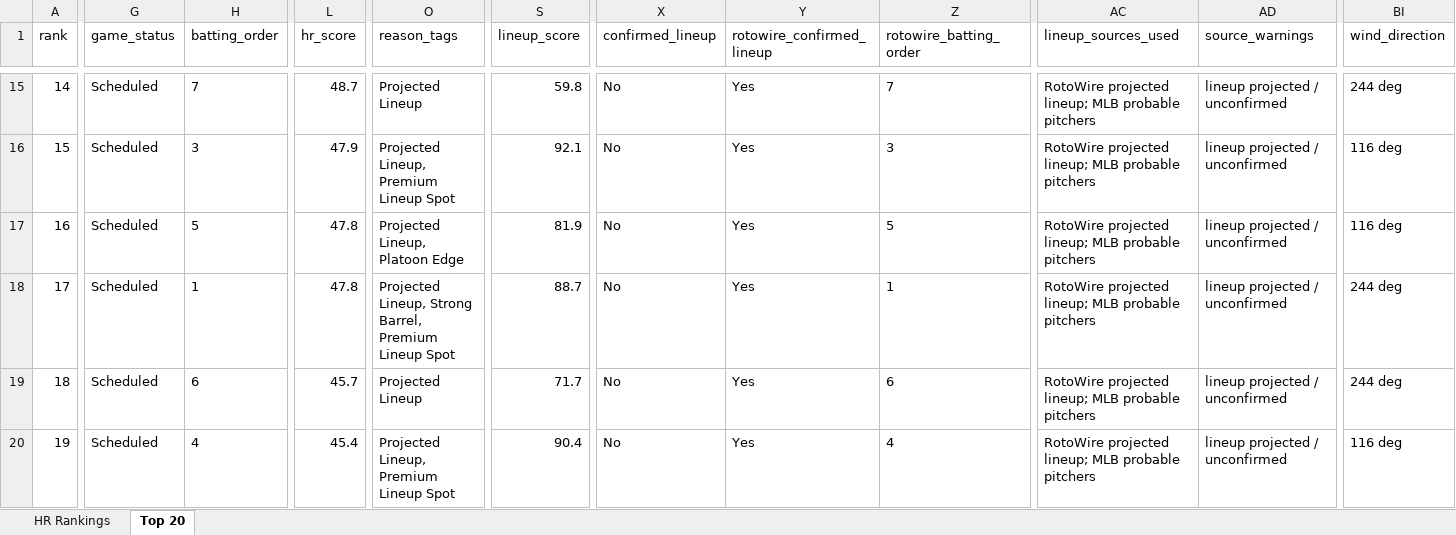
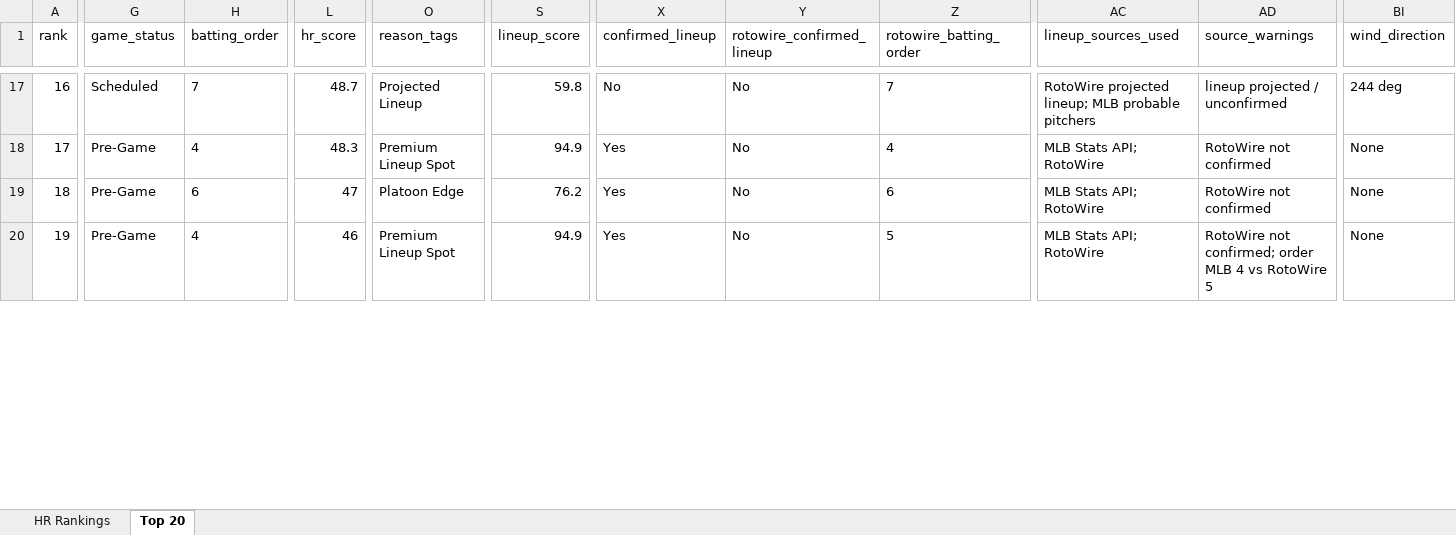
Before and after one commit to etbell28/ghost-analytics, an Excel workbook: outputs/daily/hr_rankings_2026-10-04.xlsx, sheet Top 20, drawn as a sheet; only a part is shown, gaps mark what is left out; values as stored, in another font and other column widths than the file's, no borders; removed rows and columns are numbered as before the commit, all else as after; rows hold the shown columns only; the diff covers the shown part only; the diff names each change by its address in the sheet, - before the commit and + after, or states it on an @@ line.

```diff
--- a/outputs/daily/hr_rankings_2026-10-04.xlsx (sheet Top 20)
+++ b/outputs/daily/hr_rankings_2026-10-04.xlsx (sheet Top 20)
-A17 (rank): 14
+A17 (rank): 16
-Y17:Y19 (rotowire_confirmed_lineup): Yes
+Y17:Y19 (rotowire_confirmed_lineup): No
-A18 (rank): 15
+A18 (rank): 17
-G18:G19 (game_status): Scheduled
+G18:G19 (game_status): Pre-Game
-H18 (batting_order): 3
+H18 (batting_order): 4
-L18 (hr_score): 47.9
+L18 (hr_score): 48.3
-O18 (reason_tags): Projected Lineup, Premium Lineup Spot
+O18 (reason_tags): Premium Lineup Spot
-S18 (lineup_score): 92.1
+S18 (lineup_score): 94.9
-X18:X19 (confirmed_lineup): No
+X18:X19 (confirmed_lineup): Yes
-Z18 (rotowire_batting_order): 3
+Z18 (rotowire_batting_order): 4
-AC18:AC19 (lineup_sources_used): RotoWire projected lineup; MLB probable pitchers
+AC18:AC19 (lineup_sources_used): MLB Stats API; RotoWire
-AD18:AD19 (source_warnings): lineup projected / unconfirmed
+AD18:AD19 (source_warnings): RotoWire not confirmed
-BI18:BI19 (wind_direction): 116 deg
+BI18:BI19 (wind_direction): None
-A19 (rank): 16
+A19 (rank): 18
-H19 (batting_order): 5
+H19 (batting_order): 6
-L19 (hr_score): 47.8
+L19 (hr_score): 47
-O19 (reason_tags): Projected Lineup, Platoon Edge
+O19 (reason_tags): Platoon Edge
-S19 (lineup_score): 81.9
+S19 (lineup_score): 76.2
-Z19 (rotowire_batting_order): 5
+Z19 (rotowire_batting_order): 6
-row 18: 17 | Scheduled | 1 | 47.8 | Projected Lineup, Strong Barrel, Premium Lineup Spot | 88.7 | No | Yes | 1 | RotoWire projected lineup; MLB probable pitchers | lineup projected / unconfirmed | 244 deg
-row 19: 18 | Scheduled | 6 | 45.7 | Projected Lineup | 71.7 | No | Yes | 6 | RotoWire projected lineup; MLB probable pitchers | lineup projected / unconfirmed | 244 deg
-G20 (game_status): Scheduled
+G20 (game_status): Pre-Game
-L20 (hr_score): 45.4
+L20 (hr_score): 46
-O20 (reason_tags): Projected Lineup, Premium Lineup Spot
+O20 (reason_tags): Premium Lineup Spot
-S20 (lineup_score): 90.4
+S20 (lineup_score): 94.9
-X20 (confirmed_lineup): No
+X20 (confirmed_lineup): Yes
-Y20 (rotowire_confirmed_lineup): Yes
+Y20 (rotowire_confirmed_lineup): No
-Z20 (rotowire_batting_order): 4
+Z20 (rotowire_batting_order): 5
-AC20 (lineup_sources_used): RotoWire projected lineup; MLB probable pitchers
+AC20 (lineup_sources_used): MLB Stats API; RotoWire
-AD20 (source_warnings): lineup projected / unconfirmed
+AD20 (source_warnings): RotoWire not confirmed; order MLB 4 vs RotoWire 5
-BI20 (wind_direction): 116 deg
+BI20 (wind_direction): None
```
Also changed, not shown: 3 added rows, 1 removed row and 165 edited cells elsewhere in this sheet, sheet HR Rankings, 8 other files.
